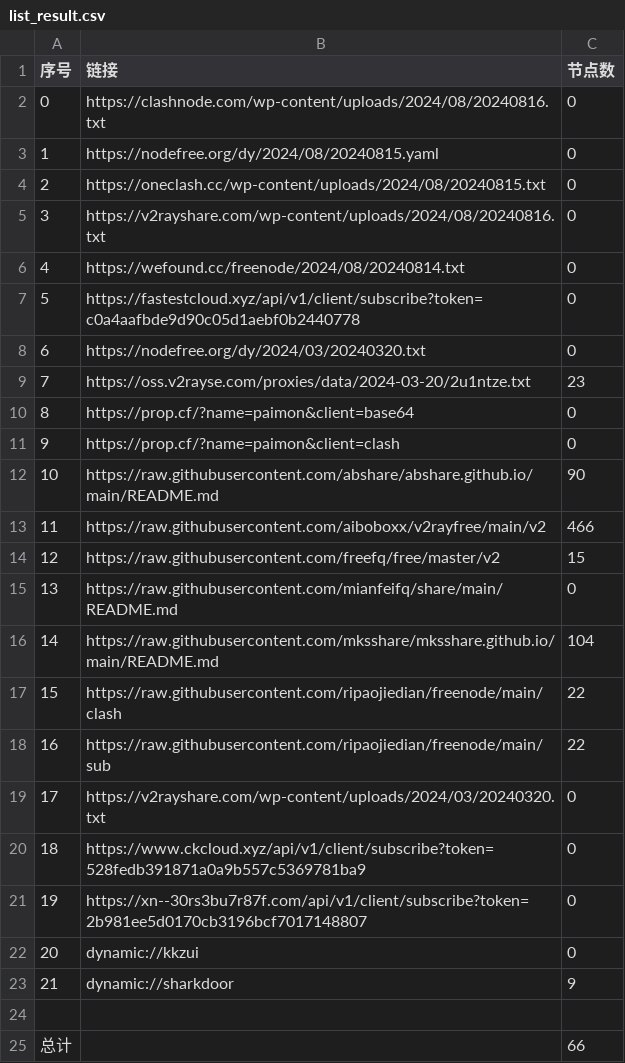
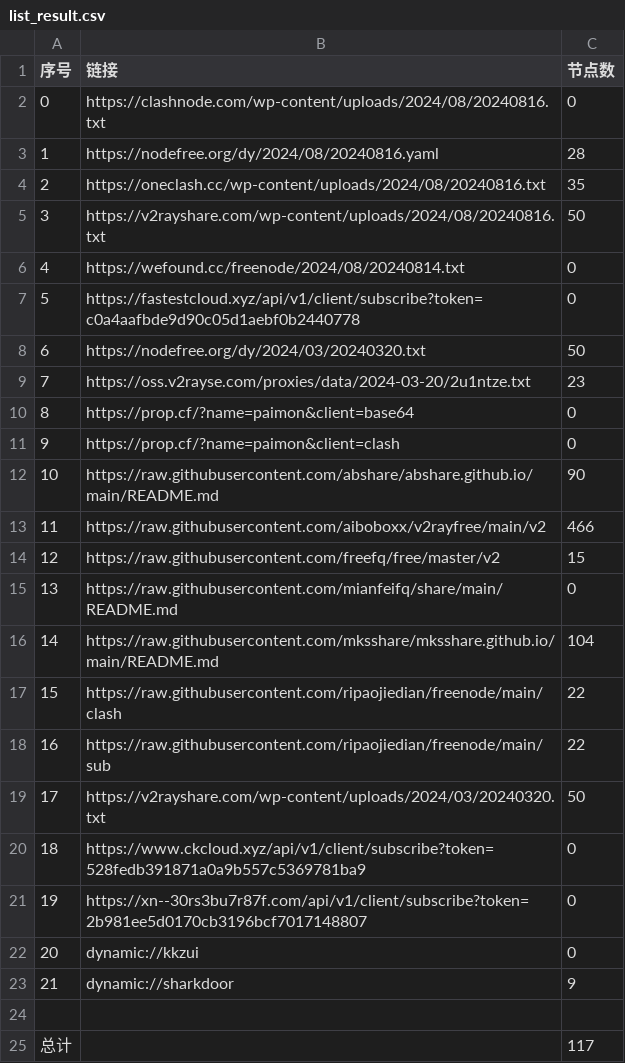
Before and after one commit to youkai0100/zijian-vpn-, a CSV file: list_result.csv, drawn as a sheet.

```diff
--- a/list_result.csv
+++ b/list_result.csv
@@ -2,8 +2,8 @@
 0,https://clashnode.com/wp-content/uploads/2024/08/20240816.txt,0
-1,https://nodefree.org/dy/2024/08/20240815.yaml,0
-2,https://oneclash.cc/wp-content/uploads/2024/08/20240815.txt,0
-3,https://v2rayshare.com/wp-content/uploads/2024/08/20240816.txt,0
+1,https://nodefree.org/dy/2024/08/20240816.yaml,28
+2,https://oneclash.cc/wp-content/uploads/2024/08/20240816.txt,35
+3,https://v2rayshare.com/wp-content/uploads/2024/08/20240816.txt,50
 4,https://wefound.cc/freenode/2024/08/20240814.txt,0
 5,https://fastestcloud.xyz/api/v1/client/subscribe?token=c0a4aafbde9d90c05d1aebf0b2440778,0
-6,https://nodefree.org/dy/2024/03/20240320.txt,0
+6,https://nodefree.org/dy/2024/03/20240320.txt,50
 7,https://oss.v2rayse.com/proxies/data/2024-03-20/2u1ntze.txt,23
@@ -18,3 +18,3 @@
 16,https://raw.githubusercontent.com/ripaojiedian/freenode/main/sub,22
-17,https://v2rayshare.com/wp-content/uploads/2024/03/20240320.txt,0
+17,https://v2rayshare.com/wp-content/uploads/2024/03/20240320.txt,50
 18,https://www.ckcloud.xyz/api/v1/client/subscribe?token=528fedb391871a0a9b557c5369781ba9,0
@@ -24,2 +24,2 @@
 
-总计,,66
+总计,,117
```
Also changed, not shown: 9 other files.
